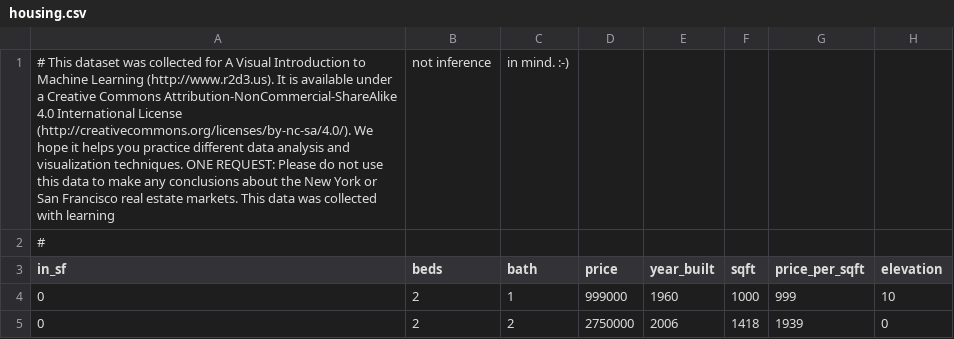
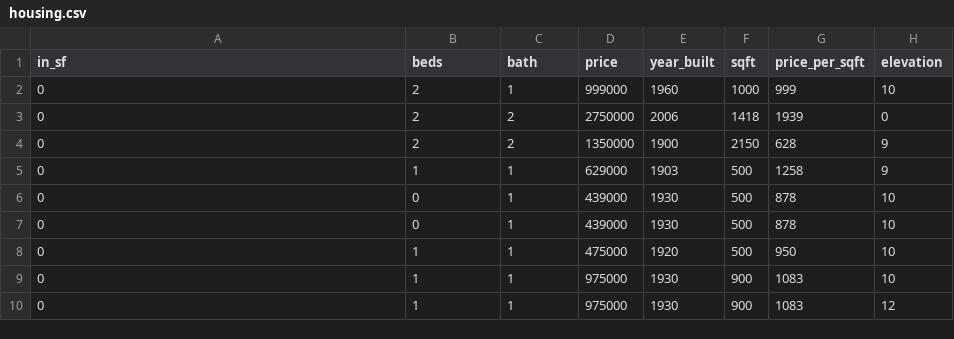
Before and after one commit to KshitijKarthick/reva_ml_workshop, a CSV file: data/assignment/housing.csv, drawn as a sheet; only a part is shown; the shorter side is filled out with more unchanged rows.

Commit message:
Remove comments from housing data

```diff
--- a/data/assignment/housing.csv
+++ b/data/assignment/housing.csv
@@ -1,3 +1 @@
-# This dataset was collected for A Visual Introduction to Machine Learning (http://www.r2d3.us). It is available under a Creative Commons Attribution-NonCommercial-ShareAlike 4.0 International License (http://creativecommons.org/licenses/by-nc-sa/4.0/).  We hope it helps you practice different data analysis and visualization techniques. ONE REQUEST: Please do not use this data to make any conclusions about the New York or San Francisco real estate markets. This data was collected with learning, not inference, in mind. :-)
-#
 in_sf,beds,bath,price,year_built,sqft,price_per_sqft,elevation
```
